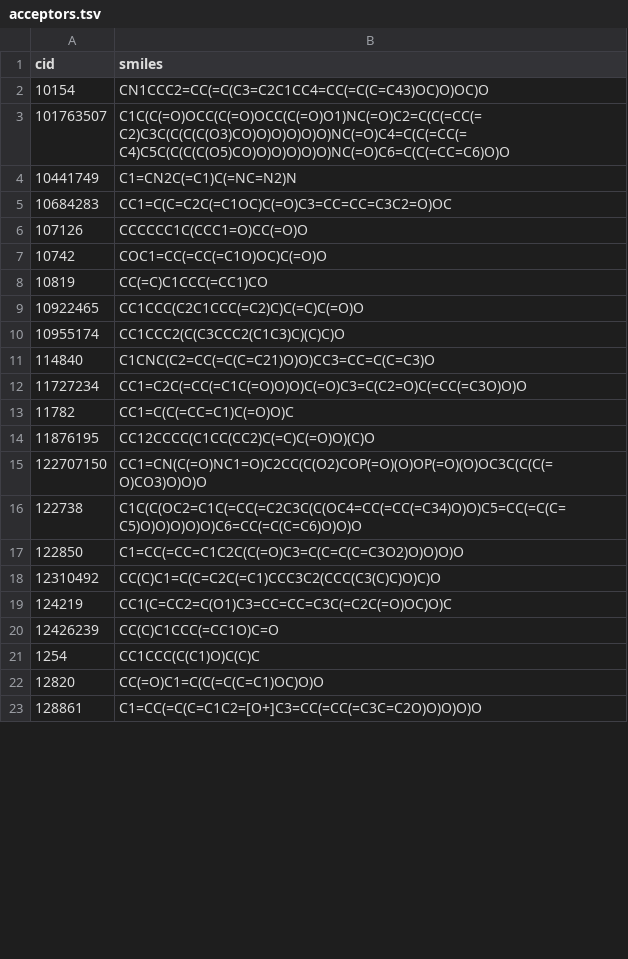
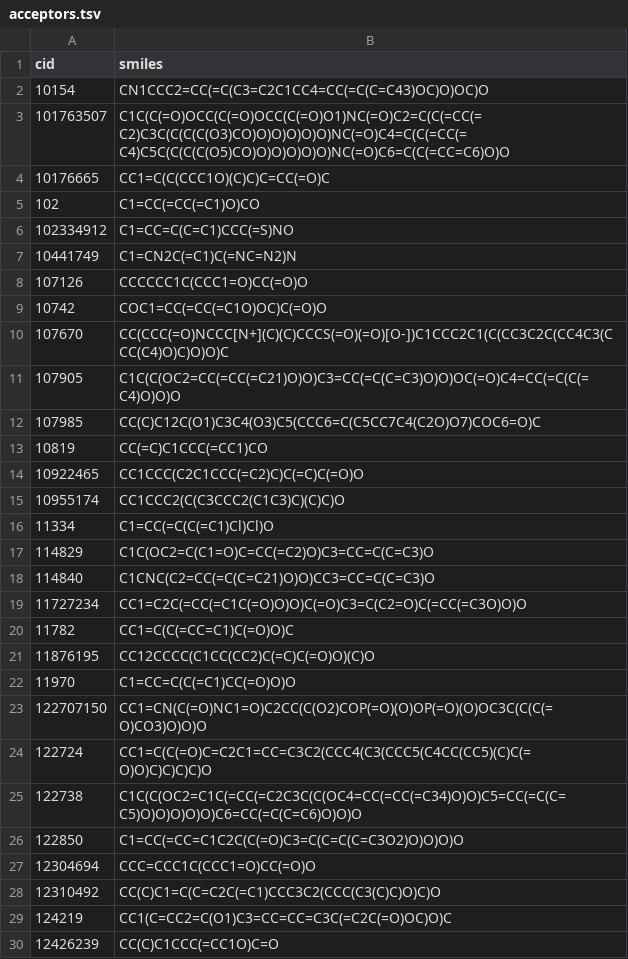
Before and after one commit to degnbol/GASP, a TSV file: results/02-validateAcceptors/acceptors.tsv, drawn as a sheet; only a part is shown; the shorter side is filled out with more unchanged rows; the diff covers the shown part only.

```diff
--- a/results/02-validateAcceptors/acceptors.tsv
+++ b/results/02-validateAcceptors/acceptors.tsv
@@ -3,6 +3,11 @@ cid	smiles
 101763507	C1C(C(=O)OCC(C(=O)OCC(C(=O)O1)NC(=O)C2=C(C(=CC(=C2)C3C(C(C(C(O3)CO)O)O)O)O)O)NC(=O)C4=C(C(=CC(=C4)C5C(C(C(C(O5)CO)O)O)O)O)O)NC(=O)C6=C(C(=CC=C6)O)O
+10176665	CC1=C(C(CCC1O)(C)C)C=CC(=O)C
+102	C1=CC(=CC(=C1)O)CO
+102334912	C1=CC=C(C=C1)CCC(=S)NO
 10441749	C1=CN2C(=C1)C(=NC=N2)N
-10684283	CC1=C(C=C2C(=C1OC)C(=O)C3=CC=CC=C3C2=O)OC
 107126	CCCCCC1C(CCC1=O)CC(=O)O
 10742	COC1=CC(=CC(=C1O)OC)C(=O)O
+107670	CC(CCC(=O)NCCC[N+](C)(C)CCCS(=O)(=O)[O-])C1CCC2C1(C(CC3C2C(CC4C3(CCC(C4)O)C)O)O)C
+107905	C1C(C(OC2=CC(=CC(=C21)O)O)C3=CC(=C(C=C3)O)O)OC(=O)C4=CC(=C(C(=C4)O)O)O
+107985	CC(C)C12C(O1)C3C4(O3)C5(CCC6=C(C5CC7C4(C2O)O7)COC6=O)C
 10819	CC(=C)C1CCC(=CC1)CO
@@ -10,2 +15,4 @@ cid	smiles
 10955174	CC1CCC2(C(C3CCC2(C1C3)C)(C)C)O
+11334	C1=CC(=C(C(=C1)Cl)Cl)O
+114829	C1C(OC2=C(C1=O)C=CC(=C2)O)C3=CC=C(C=C3)O
 114840	C1CNC(C2=CC(=C(C=C21)O)O)CC3=CC=C(C=C3)O
@@ -14,5 +21,8 @@ cid	smiles
 11876195	CC12CCCC(C1CC(CC2)C(=C)C(=O)O)(C)O
+11970	C1=CC=C(C(=C1)CC(=O)O)O
 122707150	CC1=CN(C(=O)NC1=O)C2CC(C(O2)COP(=O)(O)OP(=O)(O)OC3C(C(C(=O)CO3)O)O)O
+122724	CC1=C(C(=O)C=C2C1=CC=C3C2(CCC4(C3(CCC5(C4CC(CC5)(C)C(=O)O)C)C)C)C)O
 122738	C1C(C(OC2=C1C(=CC(=C2C3C(C(OC4=CC(=CC(=C34)O)O)C5=CC(=C(C=C5)O)O)O)O)O)C6=CC(=C(C=C6)O)O)O
 122850	C1=CC(=CC=C1C2C(C(=O)C3=C(C=C(C=C3O2)O)O)O)O
+12304694	CCC=CCC1C(CCC1=O)CC(=O)O
 12310492	CC(C)C1=C(C=C2C(=C1)CCC3C2(CCC(C3(C)C)O)C)O
```
Also changed, not shown: 56 added rows and 9 removed rows elsewhere in this file, 2 other files.
